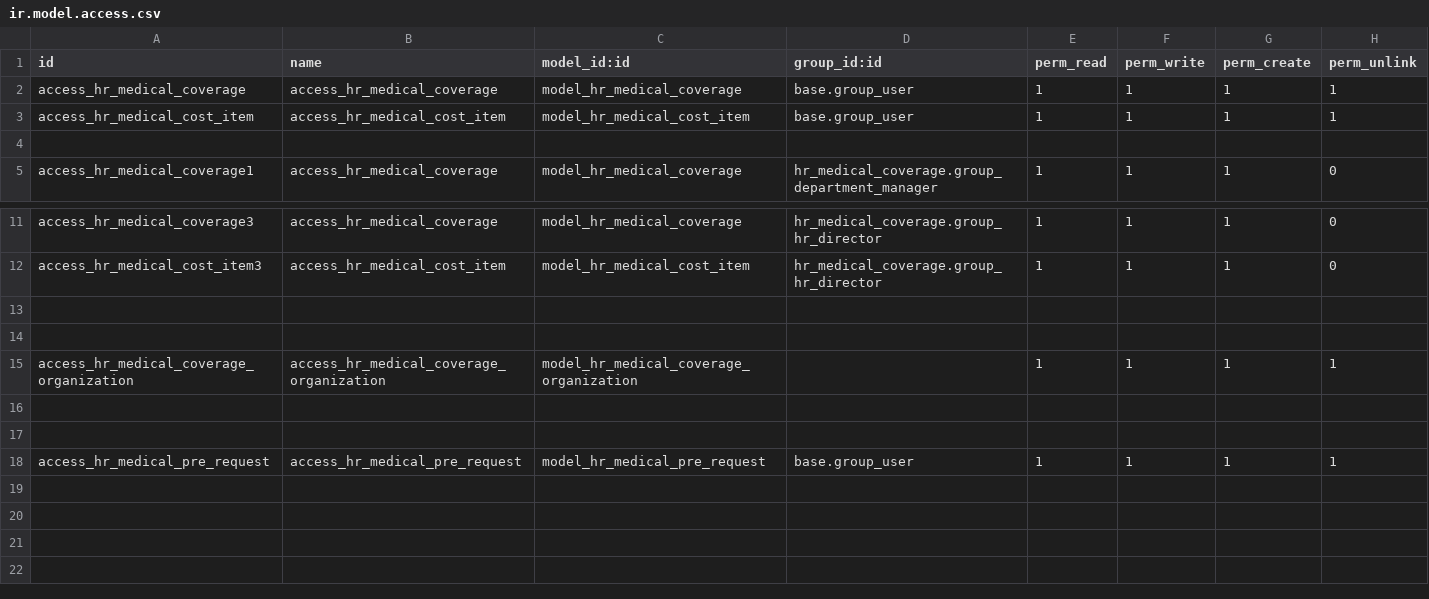
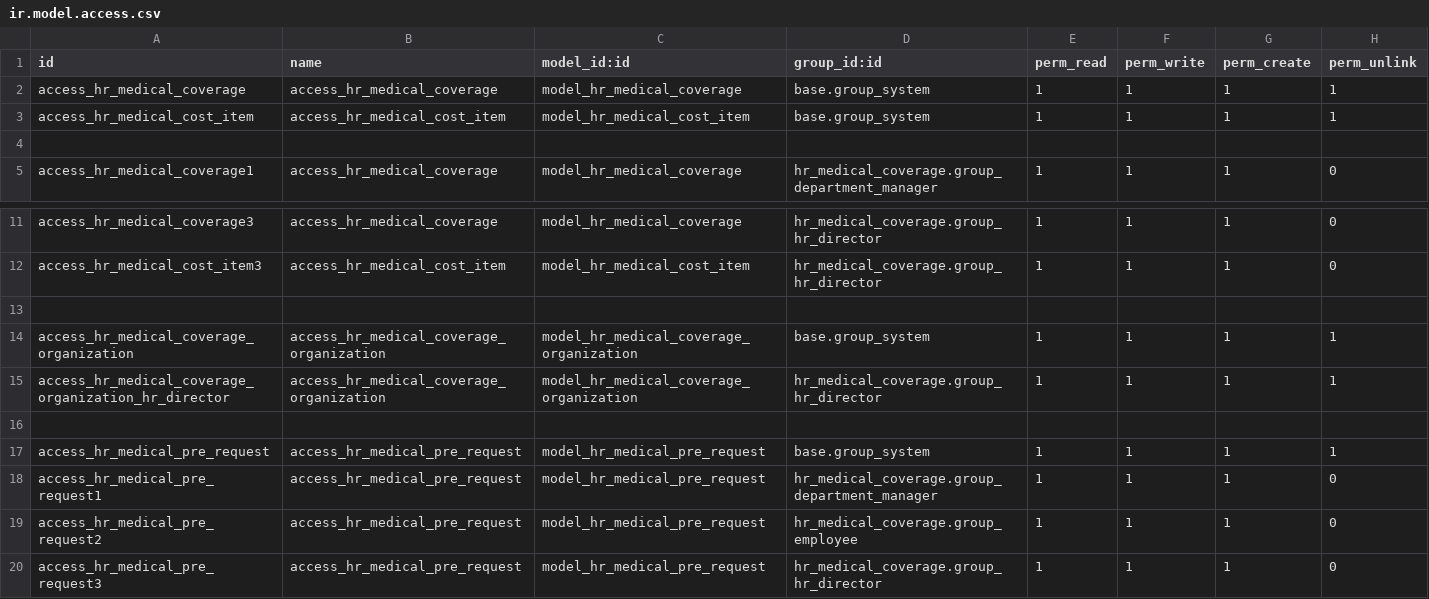
Before and after one commit to STransform/ospm, a CSV file: custom-addons/hr_medical_coverage/security/ir.model.access.csv, drawn as a sheet; only a part is shown, gaps mark what is left out.

Commit message:
medical coverage fixed

```diff
--- a/custom-addons/hr_medical_coverage/security/ir.model.access.csv
+++ b/custom-addons/hr_medical_coverage/security/ir.model.access.csv
@@ -1,4 +1,4 @@
 id,name,model_id:id,group_id:id,perm_read,perm_write,perm_create,perm_unlink
-access_hr_medical_coverage,access_hr_medical_coverage,model_hr_medical_coverage,base.group_user,1,1,1,1
-access_hr_medical_cost_item,access_hr_medical_cost_item,model_hr_medical_cost_item,base.group_user,1,1,1,1
+access_hr_medical_coverage,access_hr_medical_coverage,model_hr_medical_coverage,base.group_system,1,1,1,1
+access_hr_medical_cost_item,access_hr_medical_cost_item,model_hr_medical_cost_item,base.group_system,1,1,1,1
 
@@ -13,6 +13,8 @@ access_hr_medical_cost_item3,access_hr_medical_cost_item,model_hr_medical_cost_i
 
+access_hr_medical_coverage_organization,access_hr_medical_coverage_organization,model_hr_medical_coverage_organization,base.group_system,1,1,1,1
+access_hr_medical_coverage_organization_hr_director,access_hr_medical_coverage_organization,model_hr_medical_coverage_organization,hr_medical_coverage.group_hr_director,1,1,1,1
 
-access_hr_medical_coverage_organization,access_hr_medical_coverage_organization,model_hr_medical_coverage_organization,,1,1,1,1
-
-
-access_hr_medical_pre_request,access_hr_medical_pre_request,model_hr_medical_pre_request,base.group_user,1,1,1,1
+access_hr_medical_pre_request,access_hr_medical_pre_request,model_hr_medical_pre_request,base.group_system,1,1,1,1
+access_hr_medical_pre_request1,access_hr_medical_pre_request,model_hr_medical_pre_request,hr_medical_coverage.group_department_manager,1,1,1,0
+access_hr_medical_pre_request2,access_hr_medical_pre_request,model_hr_medical_pre_request,hr_medical_coverage.group_employee,1,1,1,0
+access_hr_medical_pre_request3,access_hr_medical_pre_request,model_hr_medical_pre_request,hr_medical_coverage.group_hr_director,1,1,1,0
```
Also changed, not shown: 11 other files.
